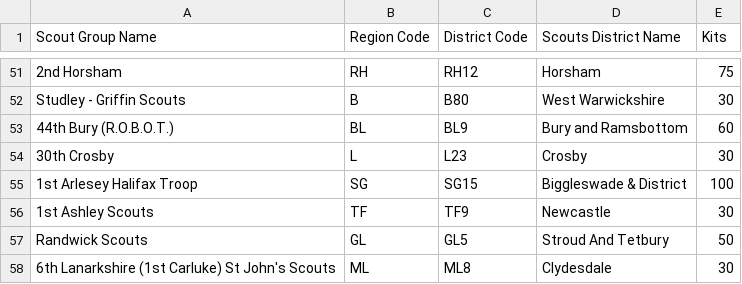
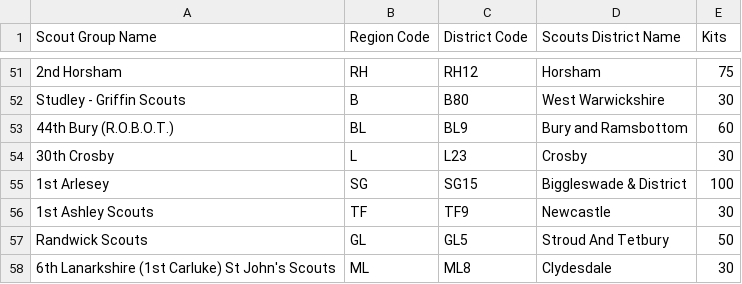
Before and after one commit to scoutsmakerspace/STEM-Scouts, a CSV file: assets/data/source/Region_report.csv, drawn as a sheet; only a part is shown, gaps mark what is left out.

Commit message:
Add files via upload

```diff
--- a/assets/data/source/Region_report.csv
+++ b/assets/data/source/Region_report.csv
@@ -54,3 +54,3 @@ Studley - Griffin Scouts,B,B80,West Warwickshire,30
 30th Crosby,L,L23,Crosby,30
-1st Arlesey Halifax Troop,SG,SG15,Biggleswade & District,100
+1st Arlesey,SG,SG15,Biggleswade & District,100
 1st Ashley Scouts,TF,TF9,Newcastle ,30
```
